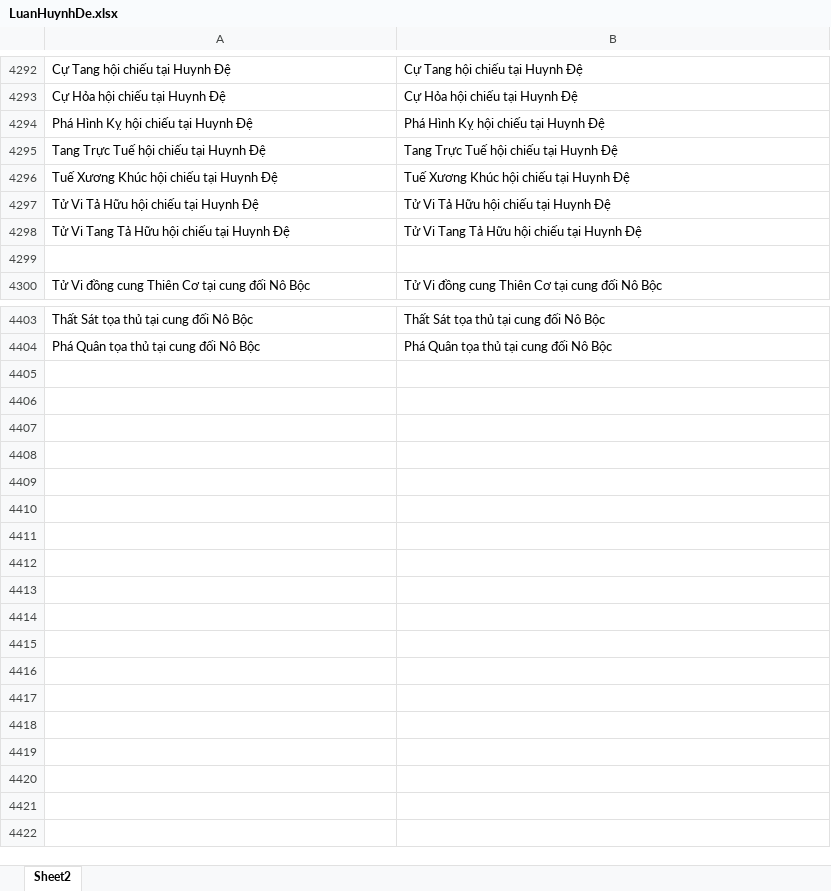
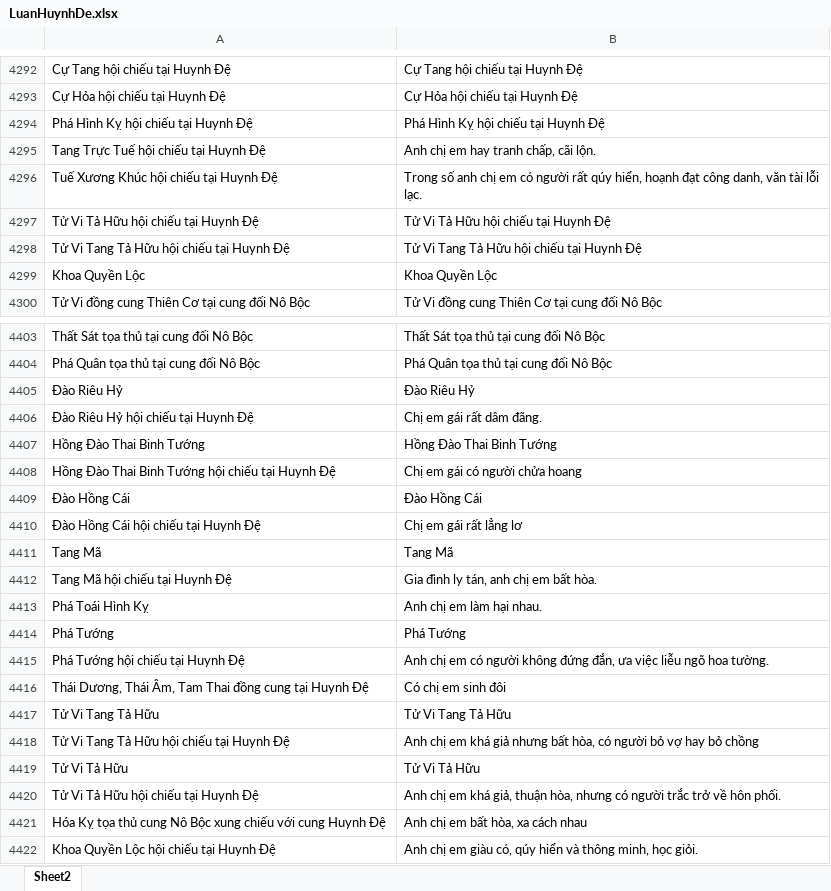
Before and after one commit to Donniehieu/LuanGiaiTuViBacPhai, an Excel workbook: LuanHuynhDe.xlsx, sheet Sheet2, drawn as a sheet; only a part is shown, gaps mark what is left out; values as stored, in another font and other column widths than the file's, no borders; conditional formats not drawn; ↵ is a line break in a cell; the diff covers the shown part only; the diff names each change by its address in the sheet, - before the commit and + after, or states it on an @@ line.

Commit message:
Giải thích các phụ tinh tại Huynh Đệ

```diff
--- a/LuanHuynhDe.xlsx (sheet Sheet2)
+++ b/LuanHuynhDe.xlsx (sheet Sheet2)
-B4295: Tang Trực Tuế hội chiếu tại Huynh Đệ
+B4295: Anh chị em hay tranh chấp, cãi lộn.
-B4296: Tuế Xương Khúc hội chiếu tại Huynh Đệ
+B4296: Trong số anh chị em có người rất qúy hiển, hoạnh đạt công danh, văn tài lỗi ↵ lạc.
-row 4299: (empty)
+row 4299: Khoa Quyền Lộc | Khoa Quyền Lộc
+row 4405: Đào Riêu Hỷ | Đào Riêu Hỷ
+row 4406: Đào Riêu Hỷ hội chiếu tại Huynh Đệ | Chị em gái rất dâm đãng.
+row 4407: Hồng Đào Thai Binh Tướng | Hồng Đào Thai Binh Tướng
+row 4408: Hồng Đào Thai Binh Tướng hội chiếu tại Huynh Đệ | Chị em gái có người chửa hoang
+row 4409: Đào Hồng Cái | Đào Hồng Cái
+row 4410: Đào Hồng Cái hội chiếu tại Huynh Đệ | Chị em gái rất lẳng lơ
+row 4411: Tang Mã | Tang Mã
+row 4412: Tang Mã hội chiếu tại Huynh Đệ | Gia đình ly tán, anh chị em bất hòa.
+row 4413: Phá Toái Hình Kỵ | Anh chị em làm hại nhau.
+row 4414: Phá Tướng | Phá Tướng
+row 4415: Phá Tướng hội chiếu tại Huynh Đệ | Anh chị em có người không đứng đắn, ưa việc liễu ngõ hoa tường.
+row 4416: Thái Dương, Thái Âm, Tam Thai đồng cung tại Huynh Đệ | Có chị em sinh đôi
+row 4417: Tử Vi Tang Tả Hữu | Tử Vi Tang Tả Hữu
+row 4418: Tử Vi Tang Tả Hữu hội chiếu tại Huynh Đệ | Anh chị em khá giả nhưng bất hòa, có người bỏ vợ hay bỏ chồng
+row 4419: Tử Vi Tả Hữu | Tử Vi Tả Hữu
+row 4420: Tử Vi Tả Hữu hội chiếu tại Huynh Đệ | Anh chị em khá giả, thuận hòa, nhưng có người trắc trở về hôn phối.
+row 4421: Hóa Kỵ tọa thủ cung Nô Bộc xung chiếu với cung Huynh Đệ | Anh chị em bất hòa, xa cách nhau
+row 4422: Khoa Quyền Lộc hội chiếu tại Huynh Đệ | Anh chị em giàu có, qúy hiển và thông minh, học giỏi.
```
Also changed, not shown: 8 edited cells elsewhere in this sheet, 2 other files.
